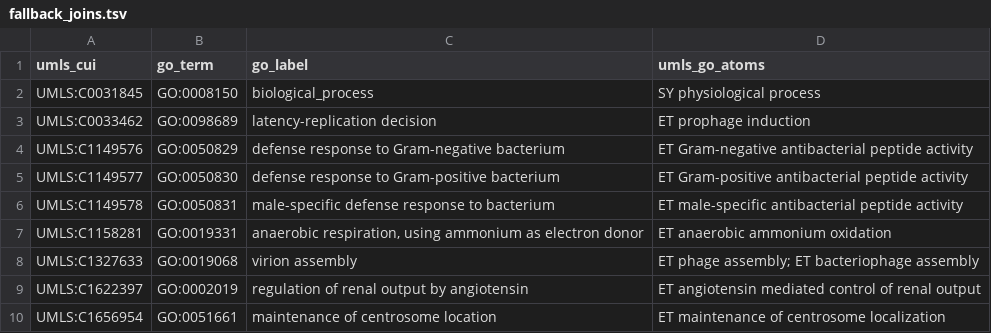
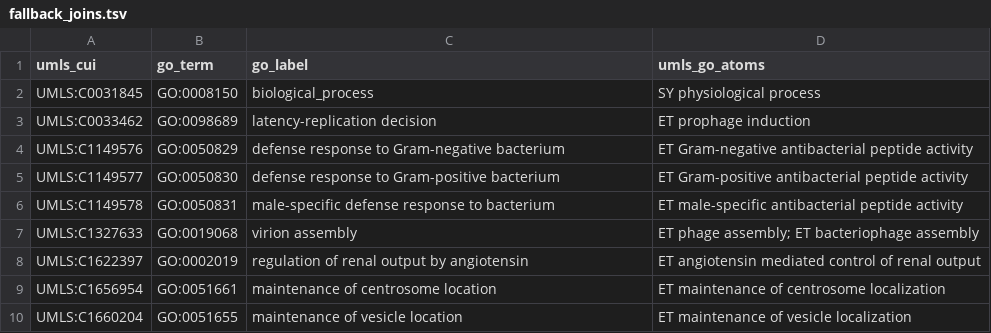
Before and after one commit to NCATSTranslator/Babel, a TSV file: docs/sources/UMLS/GO/fallback_joins.tsv, drawn as a sheet; only a part is shown; the shorter side is filled out with more unchanged rows; the diff names each change by its address in the sheet, - before the commit and + after, or states it on an @@ line.

```diff
--- a/docs/sources/UMLS/GO/fallback_joins.tsv
+++ b/docs/sources/UMLS/GO/fallback_joins.tsv
-row 7: UMLS:C1158281 | GO:0019331 | anaerobic respiration, using ammonium as electron donor | ET anaerobic ammonium oxidation
```
Also changed, not shown: 3 other files.
